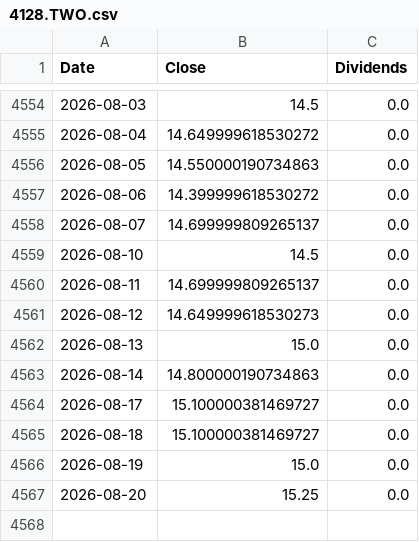
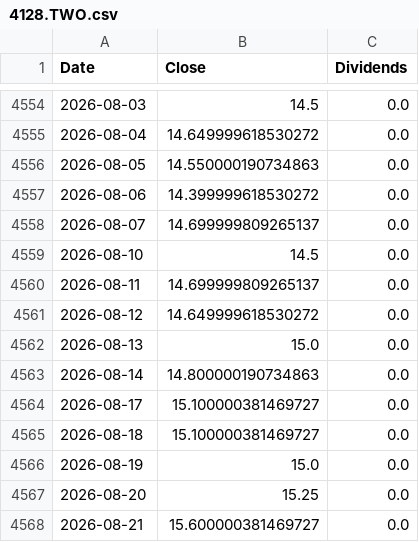
Before and after one commit to ewrpdkhiv/taiex, a CSV file: cache/dca/4128.TWO.csv, drawn as a sheet; only a part is shown, gaps mark what is left out.

```diff
--- a/cache/dca/4128.TWO.csv
+++ b/cache/dca/4128.TWO.csv
@@ -4560,3 +4560,3 @@ Date,Close,Dividends
 2026-08-11,14.699999809265137,0.0
-2026-08-12,14.649999618530273,0.0
+2026-08-12,14.649999618530272,0.0
 2026-08-13,15.0,0.0
@@ -4567 +4567,2 @@ Date,Close,Dividends
 2026-08-20,15.25,0.0
+2026-08-21,15.600000381469727,0.0
```
Also changed, not shown: cache/dca/0056.TW.csv, cache/dca/SOXL.csv, 37 other files.
